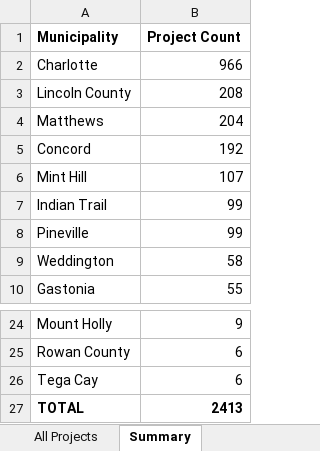
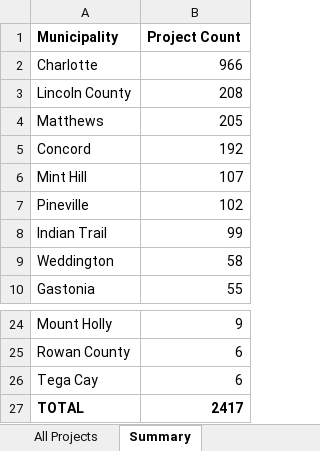
Before and after one commit to bpetrillo/Rezoning_lead_generator, an Excel workbook: backups/rezoning_projects.xlsx, sheet Summary, drawn as a sheet; only a part is shown, gaps mark what is left out; values as stored, in another font and other column widths than the file's, no borders; removed rows and columns are numbered as before the commit, all else as after; the diff names each change by its address in the sheet, - before the commit and + after, or states it on an @@ line.

```diff
--- a/backups/rezoning_projects.xlsx (sheet Summary)
+++ b/backups/rezoning_projects.xlsx (sheet Summary)
-B4 (Project Count): 204
+B4 (Project Count): 205
+row 7: Pineville | 102
-row 8: Pineville | 99
-B27 (Project Count): 2413
+B27 (Project Count): 2417
```
Also changed, not shown: sheet All Projects, hidden cells.
